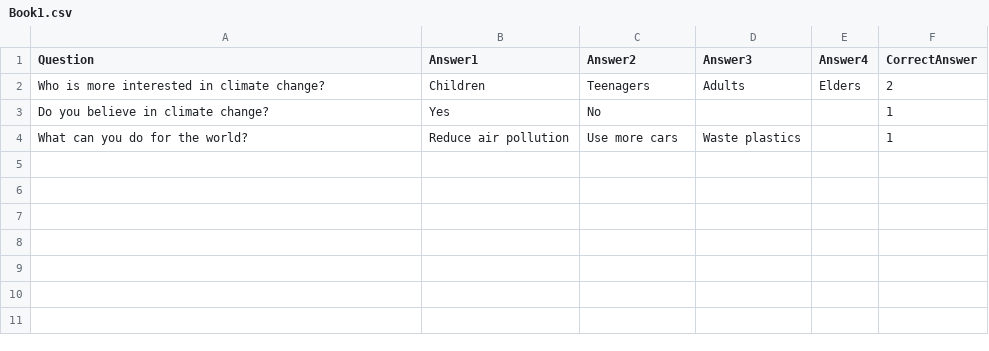
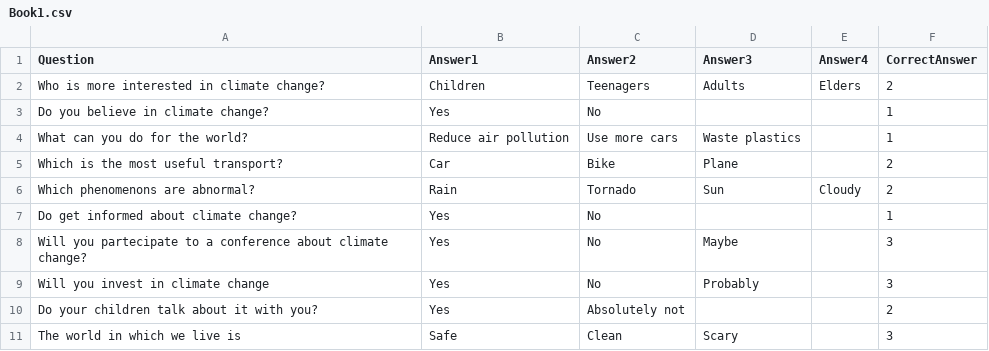
Before and after one commit to samueleravazzani/Projectunitygame, a CSV file: studio/Assets/Resources/Book1.csv, drawn as a sheet; the diff names each change by its address in the sheet, - before the commit and + after, or states it on an @@ line.

```diff
--- a/studio/Assets/Resources/Book1.csv
+++ b/studio/Assets/Resources/Book1.csv
+row 5: Which is the most useful transport? | Car | Bike | Plane |  | 2
+row 6: Which phenomenons are abnormal? | Rain | Tornado | Sun | Cloudy | 2
+row 7: Do get informed about climate change? | Yes | No |  |  | 1
+row 8: Will you partecipate to a conference about climate change? | Yes | No | Maybe |  | 3
+row 9: Will you invest in climate change | Yes | No | Probably |  | 3
+row 10: Do your children talk about it with you? | Yes | Absolutely not |  |  | 2
+row 11: The world in which we live is | Safe | Clean | Scary |  | 3
```
Also changed, not shown: 1 other file.
